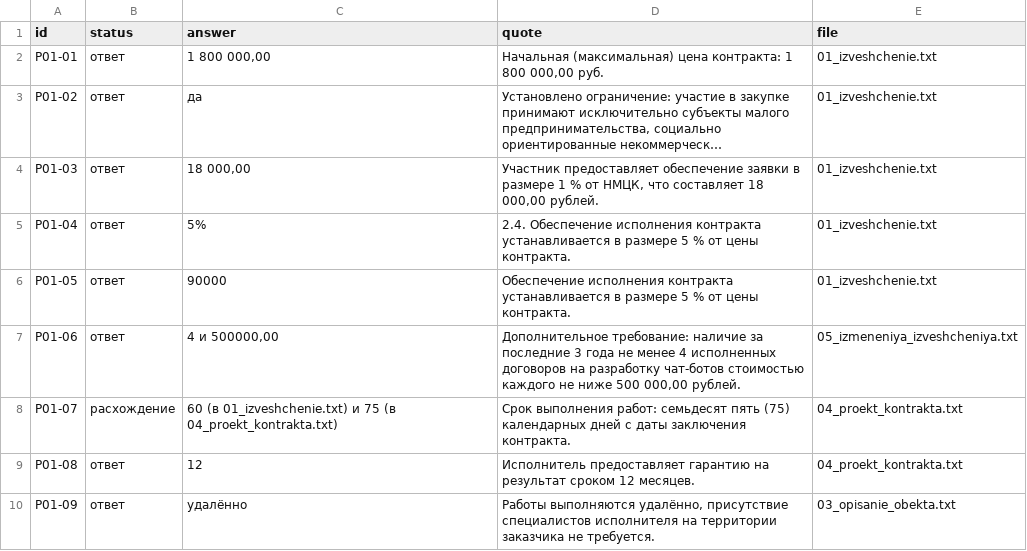
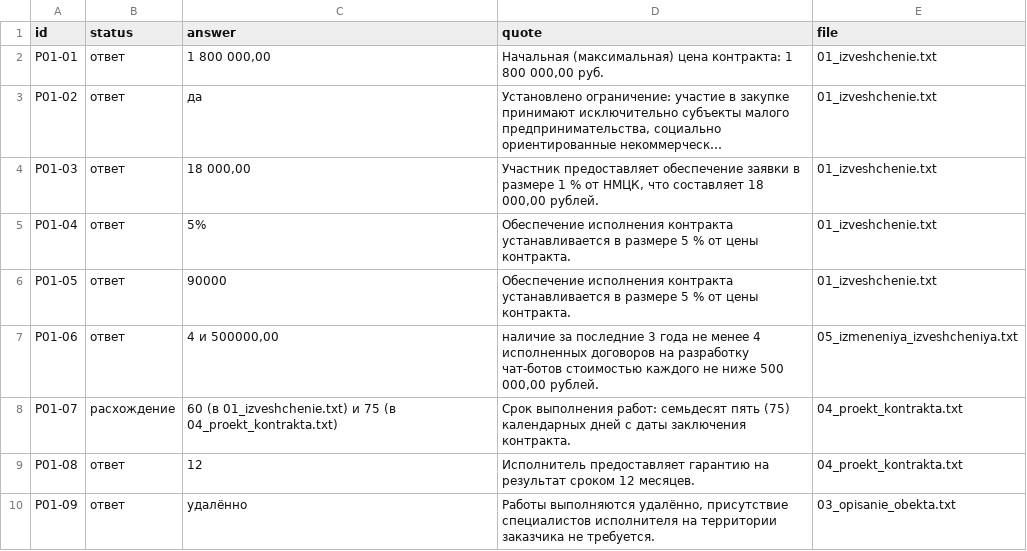
Before and after one commit to dimabalabanov939-arch/SSD2-Case_2, a CSV file: answers.csv, drawn as a sheet; only a part is shown; long unchanged cells end in …; the diff covers the shown part only; the diff names each change by its address in the sheet, - before the commit and + after, or states it on an @@ line.

```diff
--- a/answers.csv
+++ b/answers.csv
-D5 (quote): 2.4. Обеспечение исполнения…
+D5 (quote): Обеспечение исполнения…
-D7 (quote): Дополнительное требование: наличие за…
+D7 (quote): наличие за…
```
Also changed, not shown: 12 edited cells elsewhere in this file, answers_baseline.csv, 3 other files.
